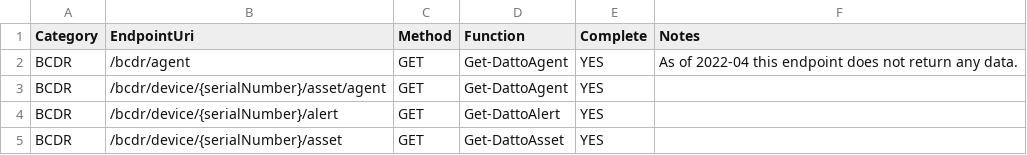
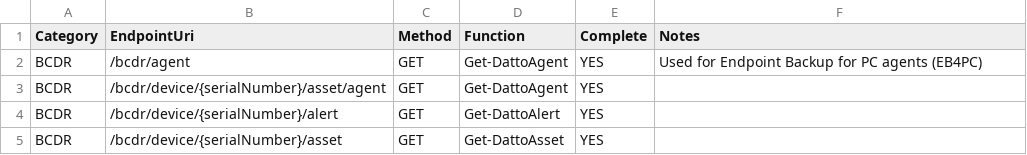
Before and after one commit to Celerium/Datto-PowerShellWrapper, a CSV file: docs/Endpoints.csv, drawn as a sheet; only a part is shown.

```diff
--- a/docs/Endpoints.csv
+++ b/docs/Endpoints.csv
@@ -1,3 +1,3 @@
 Category,EndpointUri,Method,Function,Complete,Notes
-BCDR,/bcdr/agent,GET,Get-DattoAgent,YES,As of 2022-04 this endpoint does not return any data.
+BCDR,/bcdr/agent,GET,Get-DattoAgent,YES,Used for Endpoint Backup for PC agents (EB4PC)
 BCDR,/bcdr/device/{serialNumber}/asset/agent,GET,Get-DattoAgent,YES,
```
Also changed, not shown: 21 other files.
